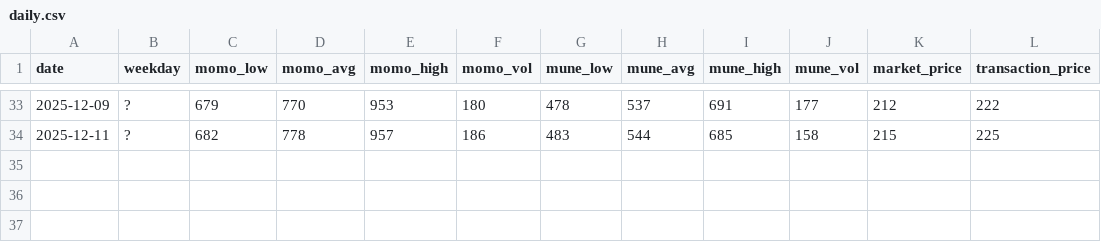
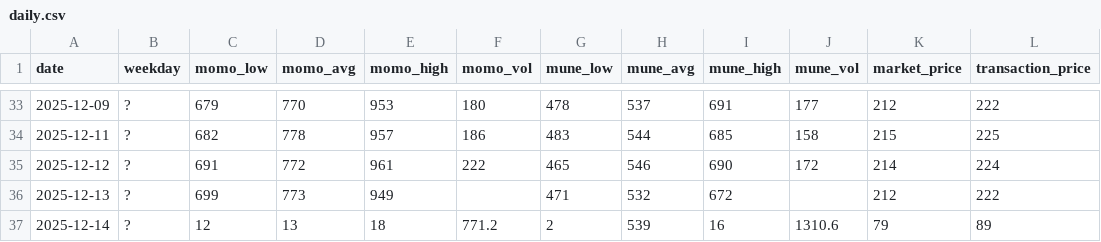
Before and after one commit to ricesan7/chicken-price, a CSV file: docs/data/daily.csv, drawn as a sheet; only a part is shown, gaps mark what is left out.

Commit message:
chore(data): update docs/data/daily.csv

```diff
--- a/docs/data/daily.csv
+++ b/docs/data/daily.csv
@@ -34 +34,4 @@ date,weekday,momo_low,momo_avg,momo_high,momo_vol,mune_low,mune_avg,mune_high,mu
 2025-12-11,?,682,778,957,186,483,544,685,158,215,225
+2025-12-12,?,691,772,961,222,465,546,690,172,214,224
+2025-12-13,?,699,773,949,,471,532,672,,212,222
+2025-12-14,?,12,13,18,771.2,2,539,16,1310.6,79,89
```
